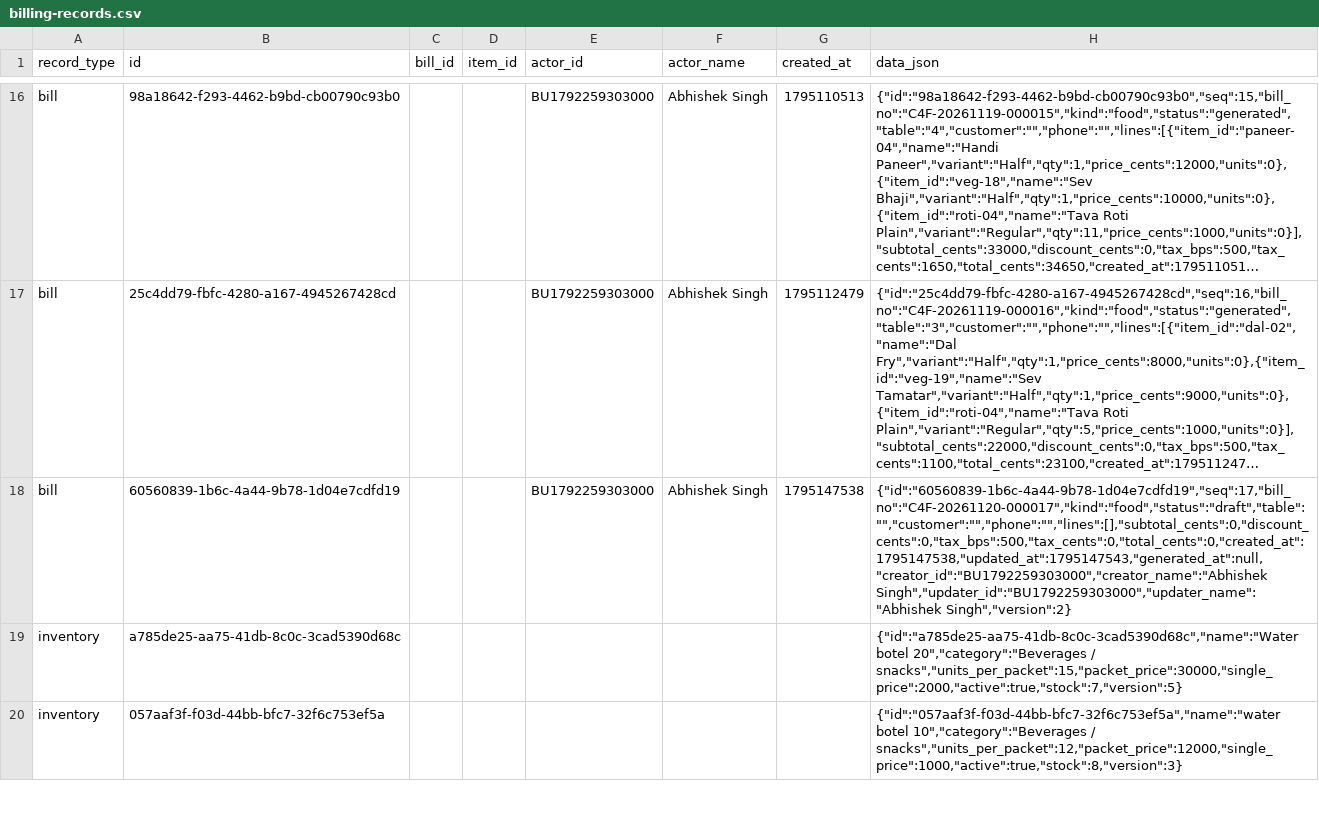
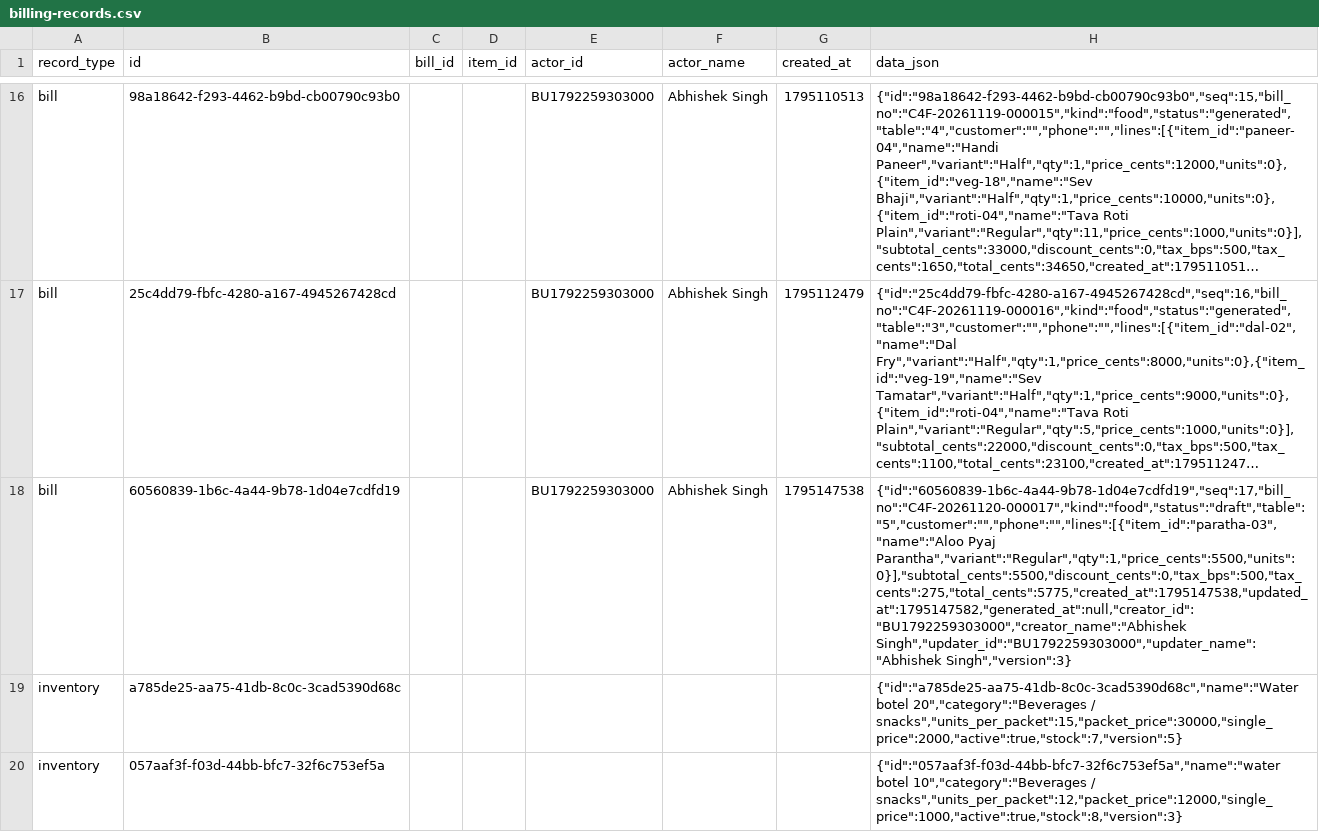
Before and after one commit to BRIJBHAN-SINGH234/call4all, a CSV file: data/billing-records.csv, drawn as a sheet; only a part is shown, gaps mark what is left out; long unchanged cells end in …; the diff covers the shown part only; the diff names each change by its address in the sheet, - before the commit and + after, or states it on an @@ line.

Commit message:
Update shared billing CSV [skip ci]

```diff
--- a/data/billing-records.csv
+++ b/data/billing-records.csv
-H18 (data_json): {"id":"60560839-1b6c-4a44-9b78-1d04e7cdfd19","seq":17,"bill_no":"C4F-20261120-000017","kind":"food","status":"draft","table":"","customer":"","phone":"","lines":[],"subtotal_cents":0,"discount_cents":0,"tax_bps":500,"tax_cents":0,"total_cents":0,"created_at":1795147538,"updated_at":1795147543,"generated_at":null,"creator_id":"BU1792259303000","creator_name":"Abhishek Singh","updater_id":"BU1792259303000","updater_name":"Abhishek Singh","version":2}
+H18 (data_json): {"id":"60560839-1b6c-4a44-9b78-1d04e7cdfd19","seq":17,"bill_no":"C4F-20261120-000017","kind":"food","status":"draft","table":"5","customer":"","phone":"","lines":[{"item_id":"paratha-03","name":"Aloo Pyaj Parantha","variant":"Regular","qty":1,"price_cents":5500,"units":0}],"subtotal_cents":5500,"discount_cents":0,"tax_bps":500,"tax_cents":275,"total_cents":5775,"created_at":1795147538,"updated_at":1795147582,"generated_at":null,"creator_id":"BU1792259303000","creator_name":"Abhishek Singh","updater_id":"BU1792259303000","updater_name":"Abhishek Singh","version":3}
```
Also changed, not shown: 2 added rows elsewhere in this file.
